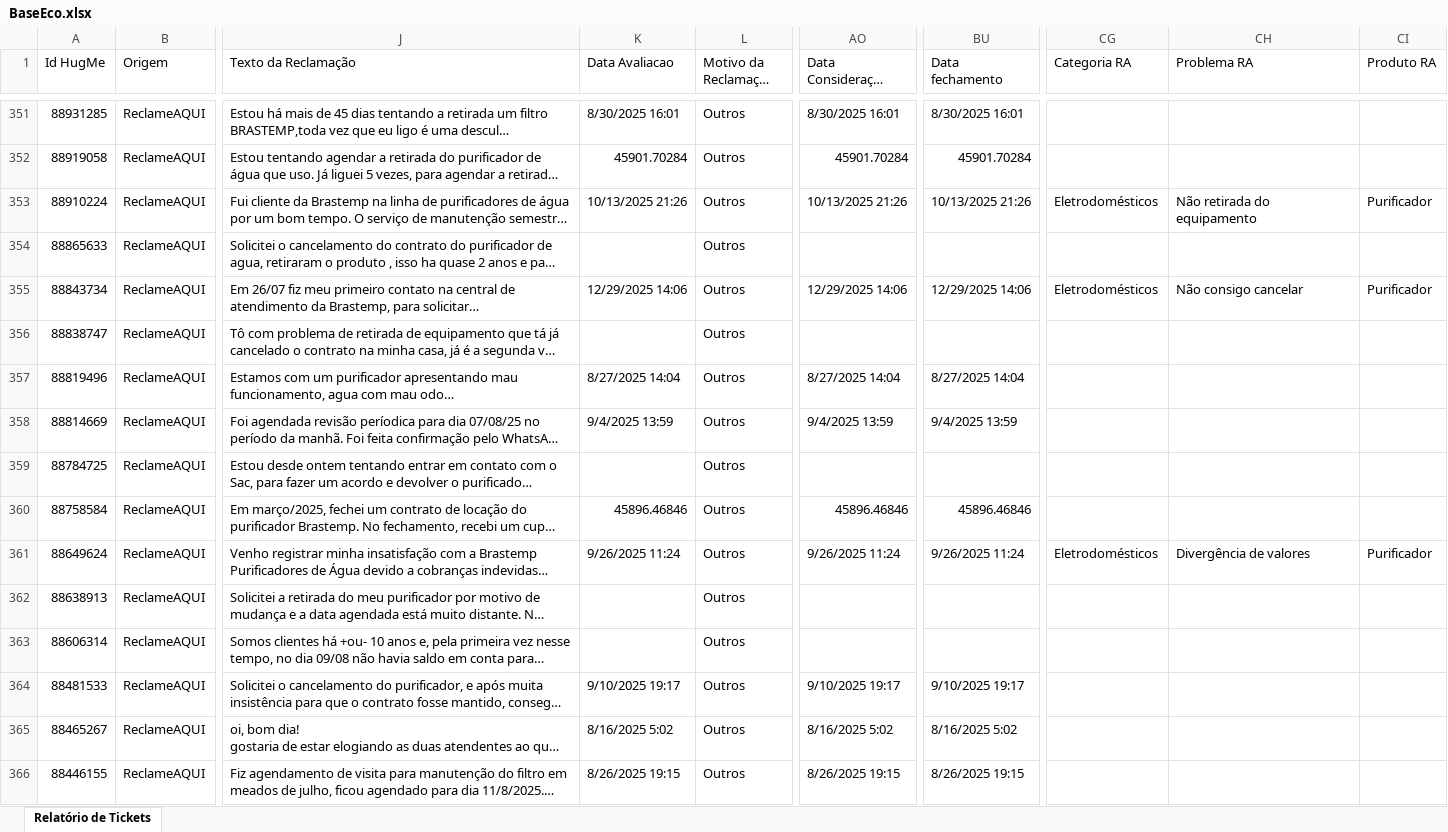
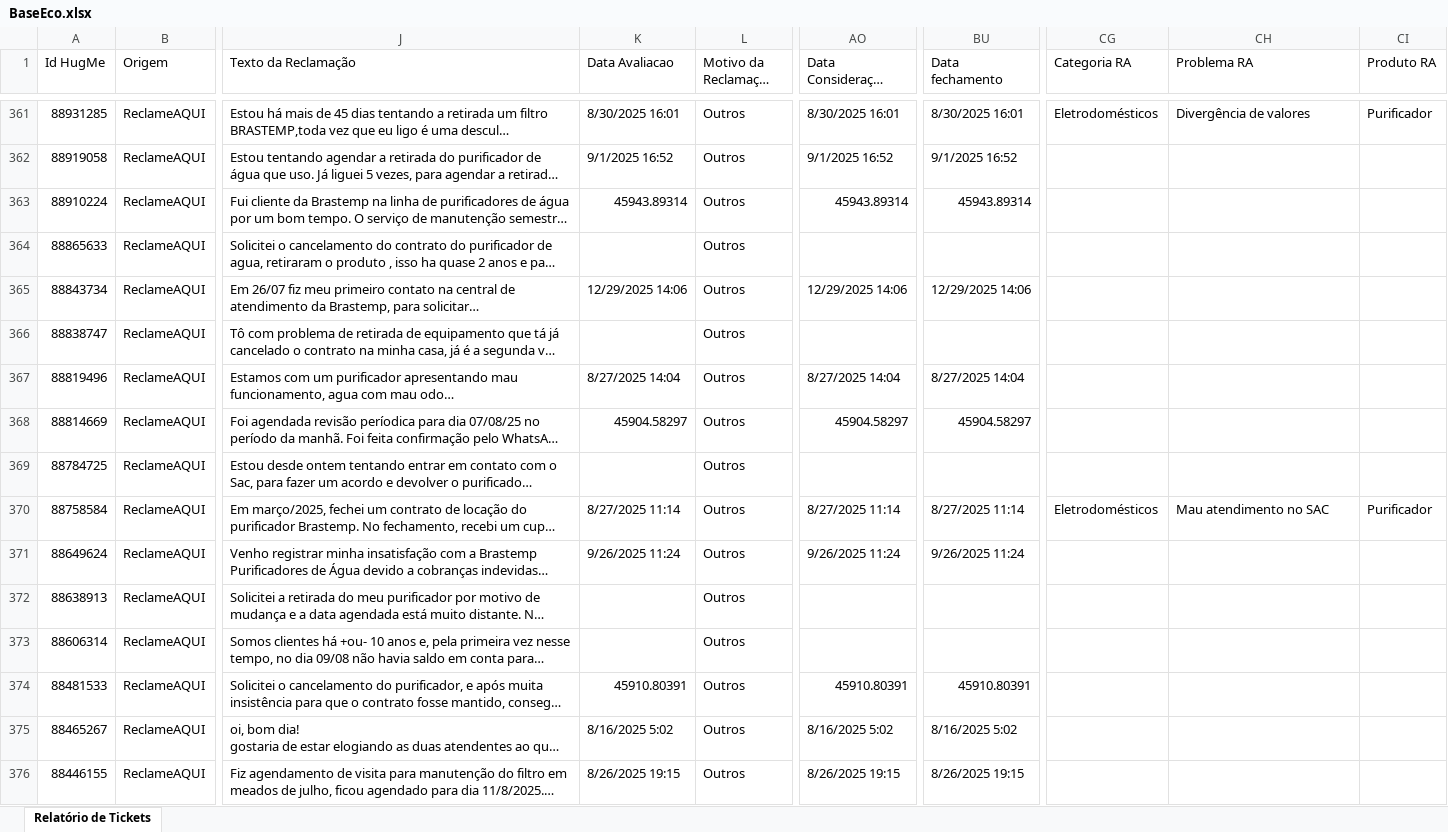
Before and after one commit to eduardacjr/Reclameaquiculligan, an Excel workbook: BaseEco.xlsx, sheet Relatório de Tickets, drawn as a sheet; only a part is shown, gaps mark what is left out; long unchanged cells end in …; values as stored, in another font and other column widths than the file's, no cell formats; addresses are those after the commit; the diff covers the shown part only; the diff names each change by its address in the sheet, - before the commit and + after, or states it on an @@ line.

Commit message:
Atualizacao de arquivos - 17/02/2026  9:35:38,09

```diff
--- a/BaseEco.xlsx (sheet Relatório de Tickets)
+++ b/BaseEco.xlsx (sheet Relatório de Tickets)
-CG361 (Categoria RA): (empty)
+CG361 (Categoria RA): Eletrodomésticos
-CH361 (Problema RA): (empty)
+CH361 (Problema RA): Divergência de valores
-CI361 (Produto RA): (empty)
+CI361 (Produto RA): Purificador
-K362 (Data Avaliacao): 45901.70284
+K362 (Data Avaliacao): 9/1/2025 16:52
-AO362 (Data Consideração Consumidor): 45901.70284
+AO362 (Data Consideração Consumidor): 9/1/2025 16:52
-BU362 (Data fechamento): 45901.70284
+BU362 (Data fechamento): 9/1/2025 16:52
-K363 (Data Avaliacao): 10/13/2025 21:26
+K363 (Data Avaliacao): 45943.89314
-AO363 (Data Consideração Consumidor): 10/13/2025 21:26
+AO363 (Data Consideração Consumidor): 45943.89314
-BU363 (Data fechamento): 10/13/2025 21:26
+BU363 (Data fechamento): 45943.89314
-CG363 (Categoria RA): Eletrodomésticos
+CG363 (Categoria RA): (empty)
-CH363 (Problema RA): Não retirada do equipamento
+CH363 (Problema RA): (empty)
-CI363 (Produto RA): Purificador
+CI363 (Produto RA): (empty)
-CG365 (Categoria RA): Eletrodomésticos
+CG365 (Categoria RA): (empty)
-CH365 (Problema RA): Não consigo cancelar
+CH365 (Problema RA): (empty)
-CI365 (Produto RA): Purificador
+CI365 (Produto RA): (empty)
-K368 (Data Avaliacao): 9/4/2025 13:59
+K368 (Data Avaliacao): 45904.58297
-AO368 (Data Consideração Consumidor): 9/4/2025 13:59
+AO368 (Data Consideração Consumidor): 45904.58297
-BU368 (Data fechamento): 9/4/2025 13:59
+BU368 (Data fechamento): 45904.58297
-K370 (Data Avaliacao): 45896.46846
+K370 (Data Avaliacao): 8/27/2025 11:14
-AO370 (Data Consideração Consumidor): 45896.46846
+AO370 (Data Consideração Consumidor): 8/27/2025 11:14
-BU370 (Data fechamento): 45896.46846
+BU370 (Data fechamento): 8/27/2025 11:14
-CG370 (Categoria RA): (empty)
+CG370 (Categoria RA): Eletrodomésticos
-CH370 (Problema RA): (empty)
+CH370 (Problema RA): Mau atendimento no SAC
-CI370 (Produto RA): (empty)
+CI370 (Produto RA): Purificador
-CG371 (Categoria RA): Eletrodomésticos
+CG371 (Categoria RA): (empty)
-CH371 (Problema RA): Divergência de valores
+CH371 (Problema RA): (empty)
-CI371 (Produto RA): Purificador
+CI371 (Produto RA): (empty)
-K374 (Data Avaliacao): 9/10/2025 19:17
+K374 (Data Avaliacao): 45910.80391
-AO374 (Data Consideração Consumidor): 9/10/2025 19:17
+AO374 (Data Consideração Consumidor): 45910.80391
-BU374 (Data fechamento): 9/10/2025 19:17
+BU374 (Data fechamento): 45910.80391
```
Also changed, not shown: 10 added rows and 1163 edited cells elsewhere in this sheet, cell formats.
